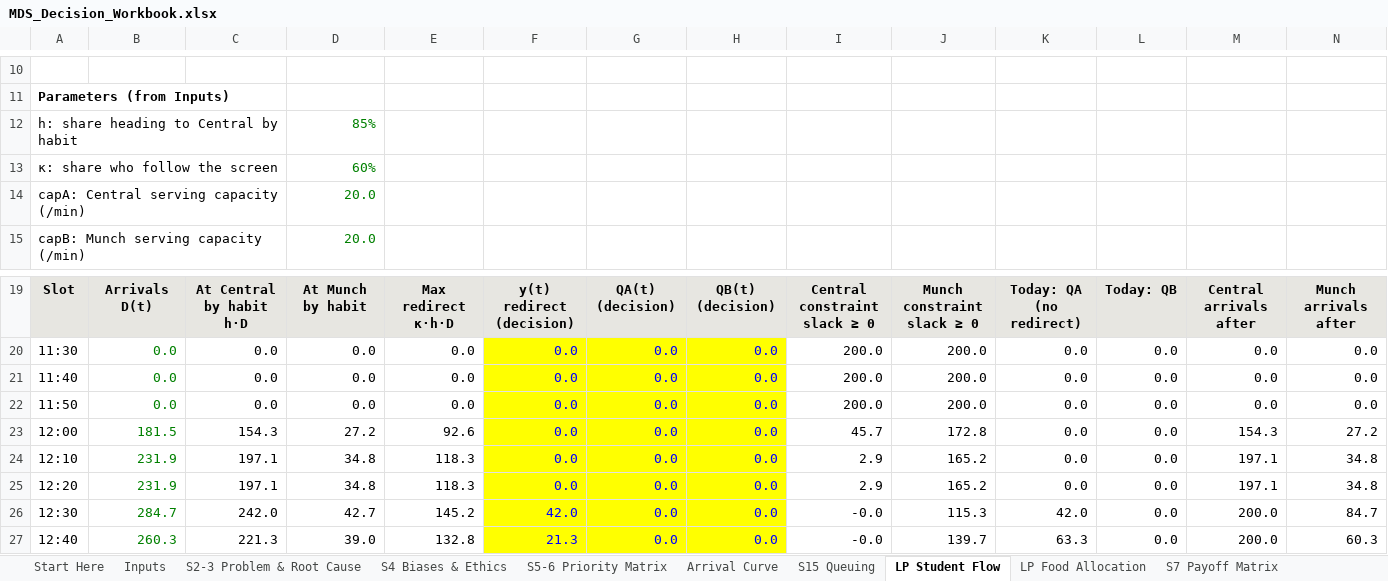
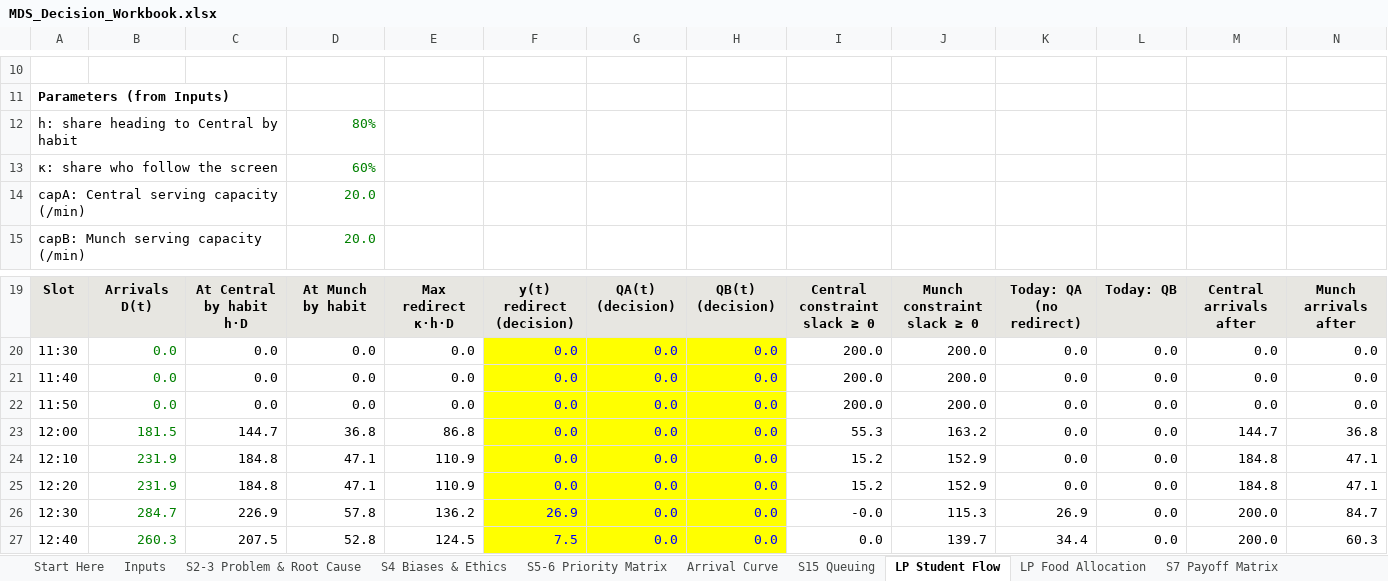
Before and after one commit to mrnotamazing/SmartScan_Mess, an Excel workbook: docs/MDS_Decision_Workbook.xlsx, sheet LP Student Flow, drawn as a sheet; only a part is shown, gaps mark what is left out; values as stored, in another font and other column widths than the file's, no borders; charts and pictures not drawn; the diff covers the shown part only; the diff names each change by its address in the sheet, - before the commit and + after, or states it on an @@ line.

```diff
--- a/docs/MDS_Decision_Workbook.xlsx (sheet LP Student Flow)
+++ b/docs/MDS_Decision_Workbook.xlsx (sheet LP Student Flow)
-D12: 85%
+D12: 80%
-C23: 154.3
+C23: 144.7
-D23: 27.2
+D23: 36.8
-E23: 92.6
+E23: 86.8
-I23: 45.7
+I23: 55.3
-J23: 172.8
+J23: 163.2
-M23: 154.3
+M23: 144.7
-N23: 27.2
+N23: 36.8
-C24:C25: 197.1
+C24:C25: 184.8
-D24:D25: 34.8
+D24:D25: 47.1
-E24:E25: 118.3
+E24:E25: 110.9
-I24:I25: 2.9
+I24:I25: 15.2
-J24:J25: 165.2
+J24:J25: 152.9
-M24:M25: 197.1
+M24:M25: 184.8
-N24:N25: 34.8
+N24:N25: 47.1
-C26: 242.0
+C26: 226.9
-D26: 42.7
+D26: 57.8
-E26: 145.2
+E26: 136.2
-F26: 42.0
+F26: 26.9
-K26: 42.0
+K26: 26.9
-C27: 221.3
+C27: 207.5
-D27: 39.0
+D27: 52.8
-E27: 132.8
+E27: 124.5
-F27: 21.3
+F27: 7.5
-I27: -0.0
+I27: 0.0
-K27: 63.3
+K27: 34.4
```
Also changed, not shown: 2 added rows, 2 removed rows and 75 edited cells elsewhere in this sheet, sheet S15 Queuing, sheet Scenarios, sheet S7 Payoff Matrix, sheet Reconciliation, sheet LP Food Allocation, sheet Inputs, 6 more sheets, formulas that keep their value, charts or pictures, 10 other files.
